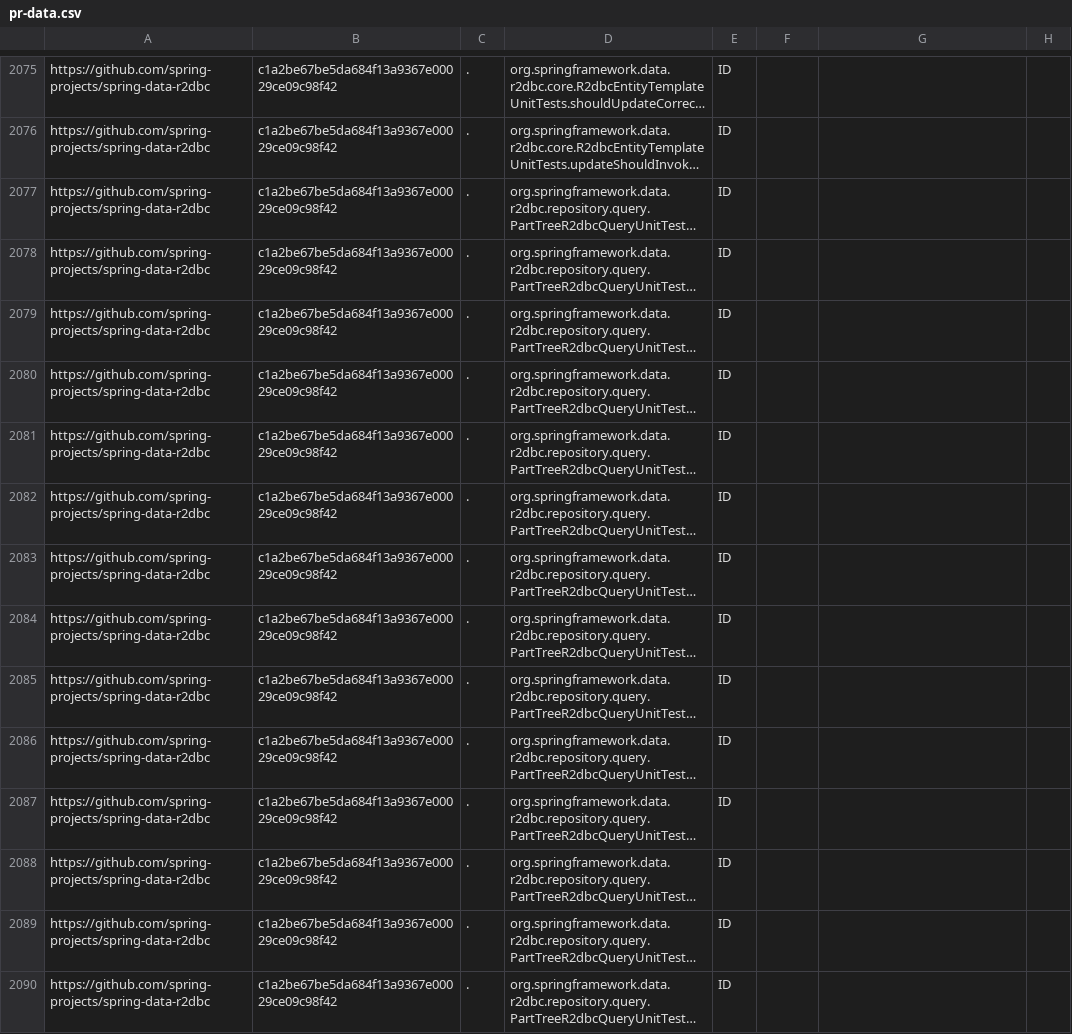
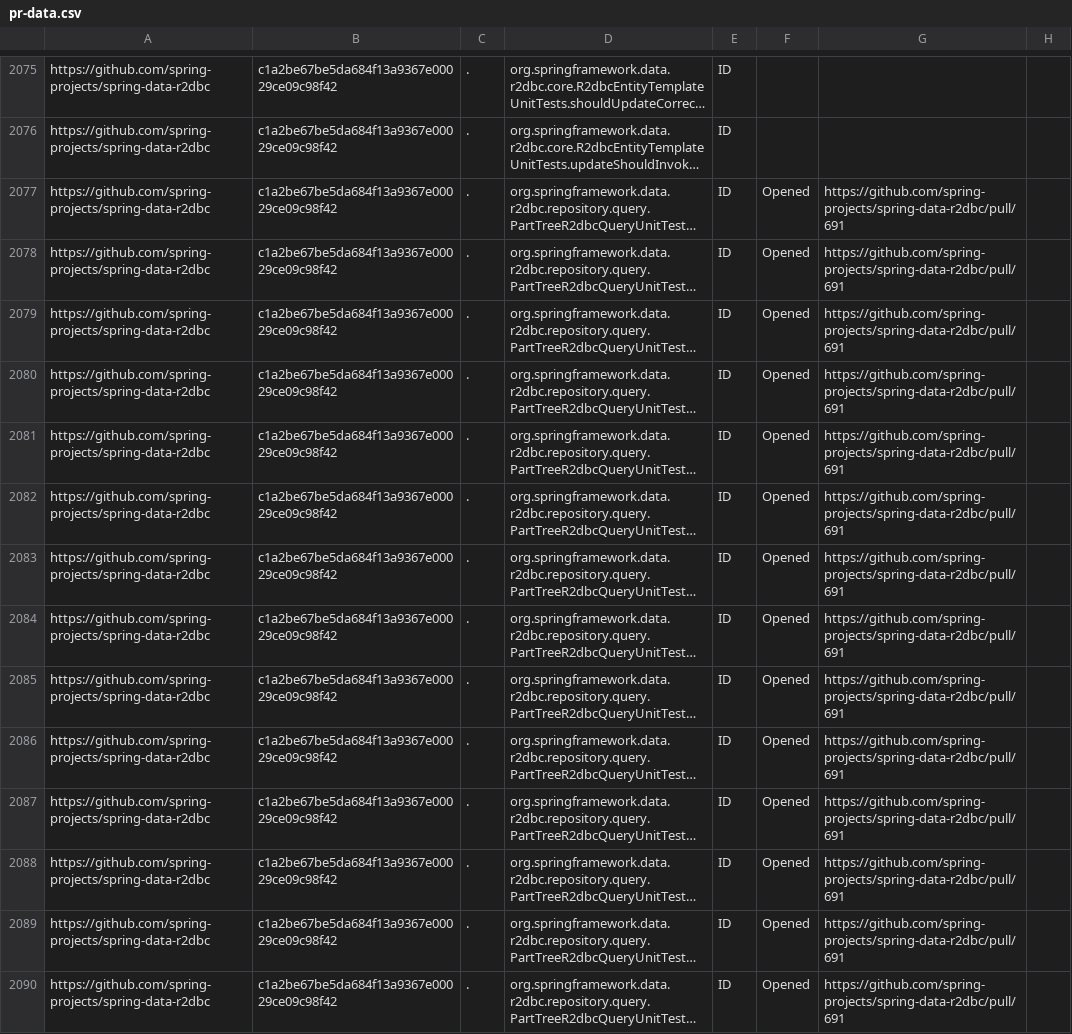
Before and after one commit to TestingResearchIllinois/idoft, a CSV file: pr-data.csv, drawn as a sheet; only a part is shown, gaps mark what is left out; long unchanged cells end in …; the diff covers the shown part only; the diff names each change by its address in the sheet, - before the commit and + after, or states it on an @@ line.

Commit message:
Opened PR for fixed flaky tests on spring-data-r2dbc project (#337)
Squashed 25 commits

```diff
--- a/pr-data.csv
+++ b/pr-data.csv
-F2077:F2090: (empty)
+F2077:F2090: Opened
-G2077:G2090: (empty)
+G2077:G2090: https://github.com/spring-projects/spring-data-r2dbc/pull/691
```
Also changed, not shown: 34 edited cells elsewhere in this file.
